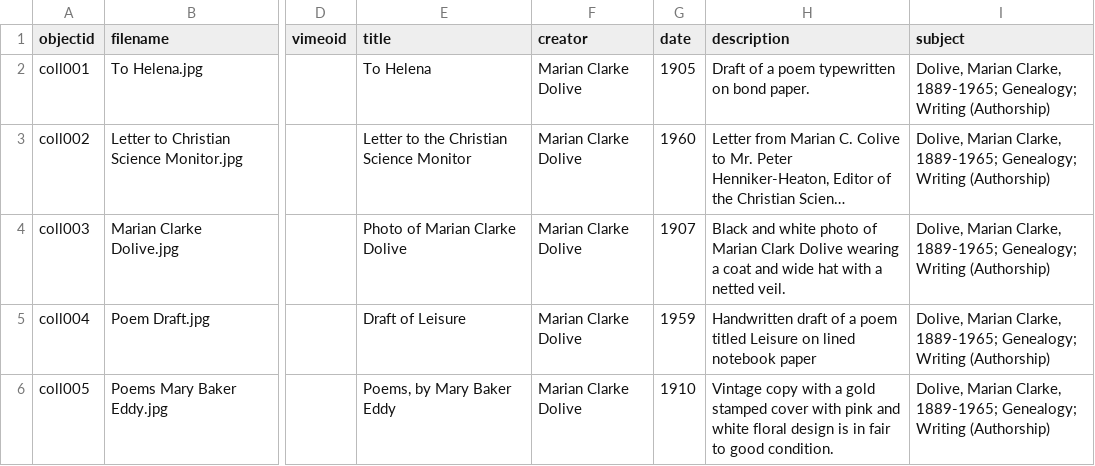
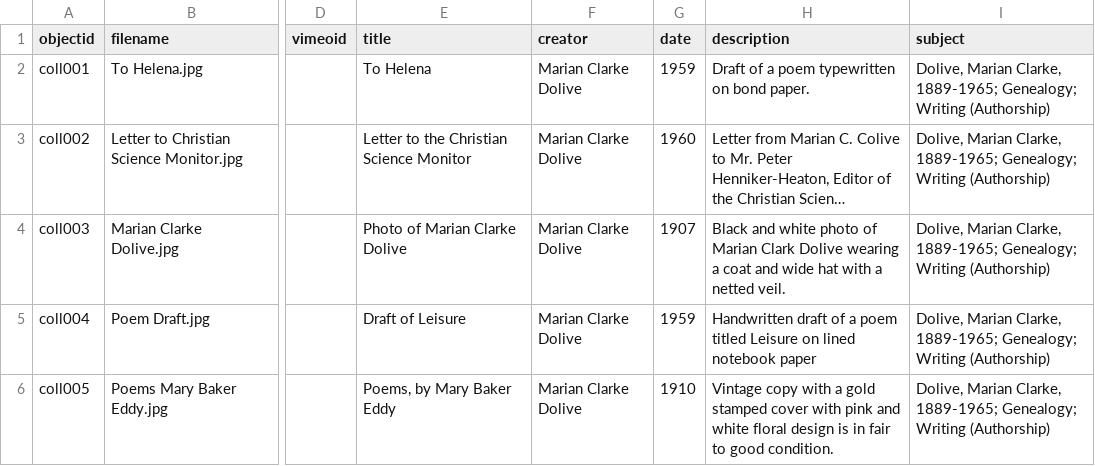
Before and after one commit to JessMLIS/marian-clarke-dolive-exhibit, a CSV file: _data/marian-clarke-dolive-metadata-GH-SHEETS.csv, drawn as a sheet; only a part is shown, gaps mark what is left out; long unchanged cells end in …; the diff names each change by its address in the sheet, - before the commit and + after, or states it on an @@ line.

Commit message:
Update marian-clarke-dolive-metadata-GH-SHEETS.csv

```diff
--- a/_data/marian-clarke-dolive-metadata-GH-SHEETS.csv
+++ b/_data/marian-clarke-dolive-metadata-GH-SHEETS.csv
-G2 (date): 1905
+G2 (date): 1959
```
